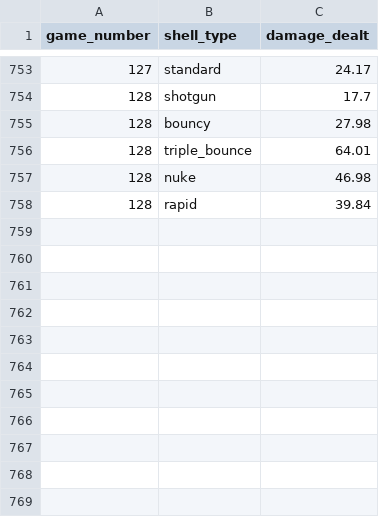
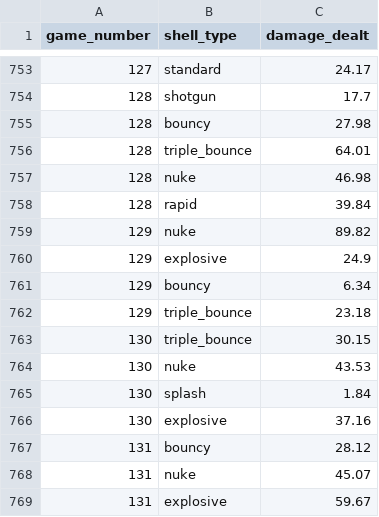
Before and after one commit to TheII-Jimmy/TankHell, a CSV file: data/stats_damage_per_shell.csv, drawn as a sheet; only a part is shown, gaps mark what is left out; the diff names each change by its address in the sheet, - before the commit and + after, or states it on an @@ line.

```diff
--- a/data/stats_damage_per_shell.csv
+++ b/data/stats_damage_per_shell.csv
+row 759: 129 | nuke | 89.82
+row 760: 129 | explosive | 24.9
+row 761: 129 | bouncy | 6.34
+row 762: 129 | triple_bounce | 23.18
+row 763: 130 | triple_bounce | 30.15
+row 764: 130 | nuke | 43.53
+row 765: 130 | splash | 1.84
+row 766: 130 | explosive | 37.16
+row 767: 131 | bouncy | 28.12
+row 768: 131 | nuke | 45.07
+row 769: 131 | explosive | 59.67
```
Also changed, not shown: data/stats_accuracy.csv, data/stats_match_duration.csv, 4 other files.
